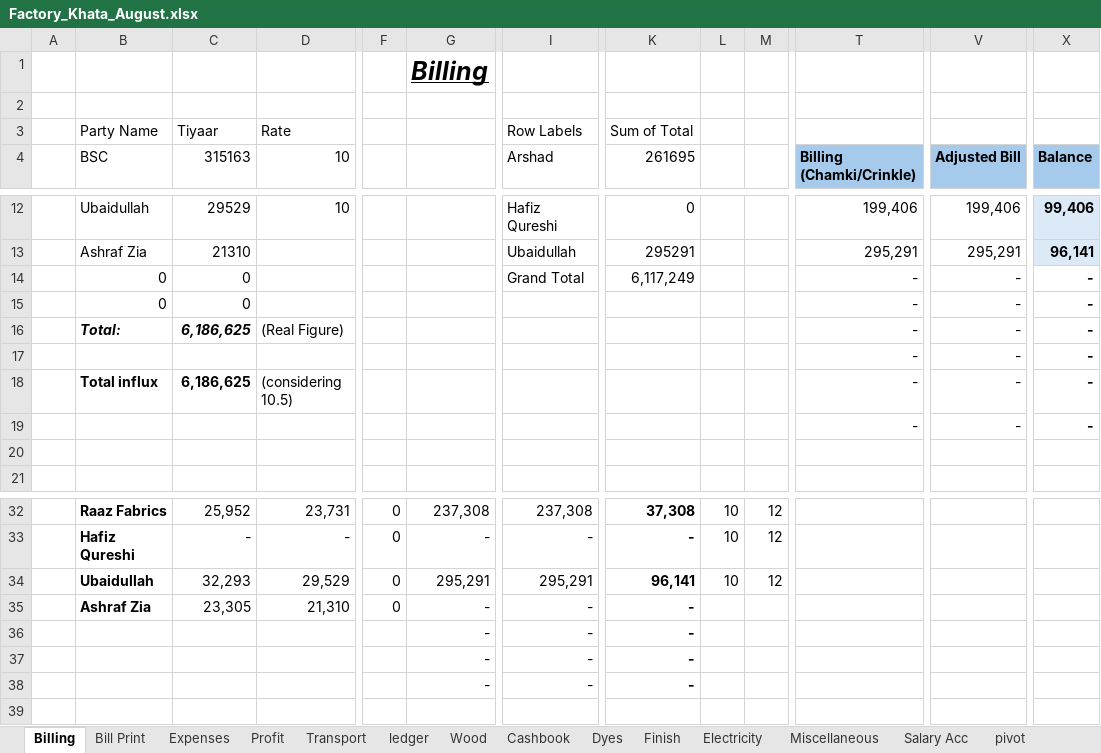
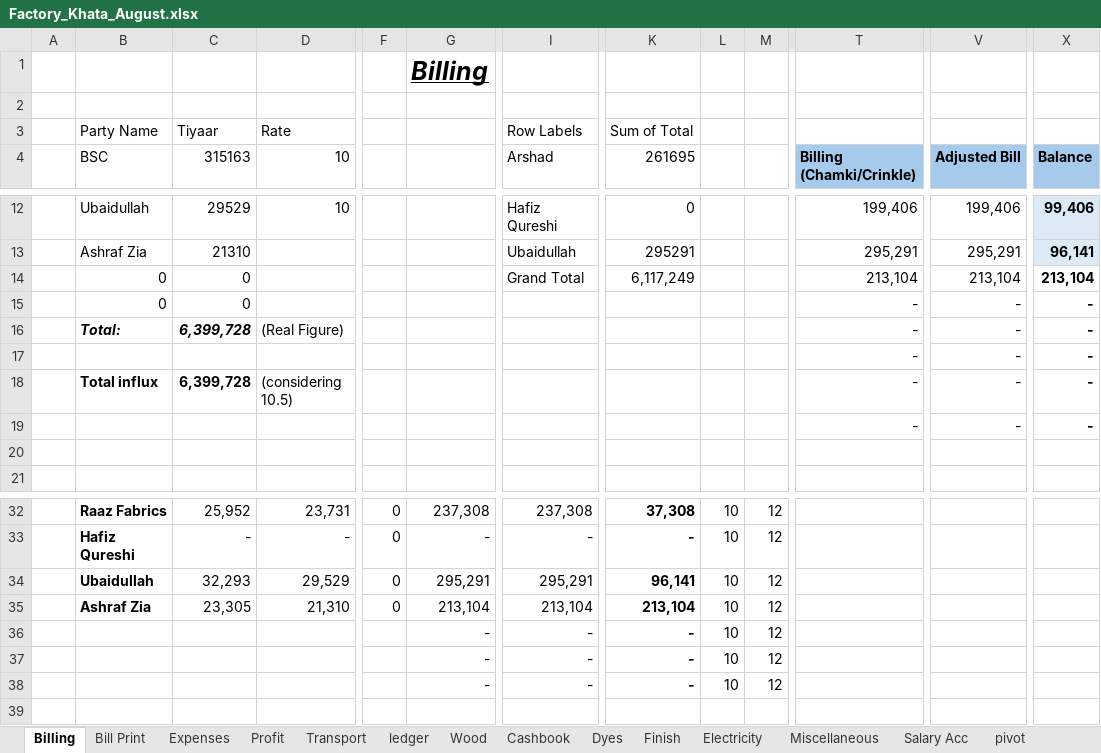
Before and after one commit to omerrazzaq4/Alhamd_dyeing, an Excel workbook: Factory_Khata_August.xlsx, sheet Billing, drawn as a sheet; only a part is shown, gaps mark what is left out; values as stored, in another font and other column widths than the file's, no borders; table styles not drawn; the diff names each change by its address in the sheet, - before the commit and + after, or states it on an @@ line.

Commit message:
Add files via upload

```diff
--- a/Factory_Khata_August.xlsx (sheet Billing)
+++ b/Factory_Khata_August.xlsx (sheet Billing)
-T14 (Billing (Chamki/Crinkle)): -
+T14 (Billing (Chamki/Crinkle)): 213,104
-V14 (Adjusted Bill): -
+V14 (Adjusted Bill): 213,104
-X14 (Balance): -
+X14 (Balance): 213,104
-C16 (315163): 6,186,625
+C16 (315163): 6,399,728
-C18 (315163): 6,186,625
+C18 (315163): 6,399,728
-G35: -
+G35: 213,104
-I35 (Arshad): -
+I35 (Arshad): 213,104
-K35 (261695): -
+K35 (261695): 213,104
-L35:L38: (empty)
+L35:L38: 10
-M35:M38: (empty)
+M35:M38: 12
```
Also changed, not shown: sheet Bill Print, sheet Profit.
